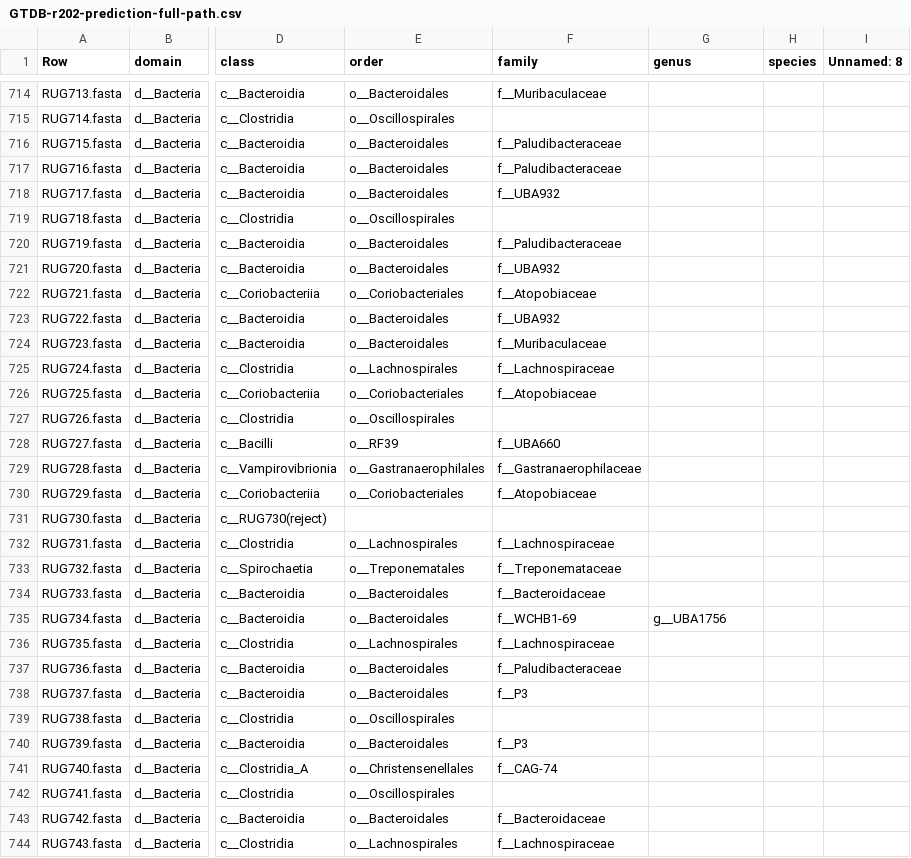
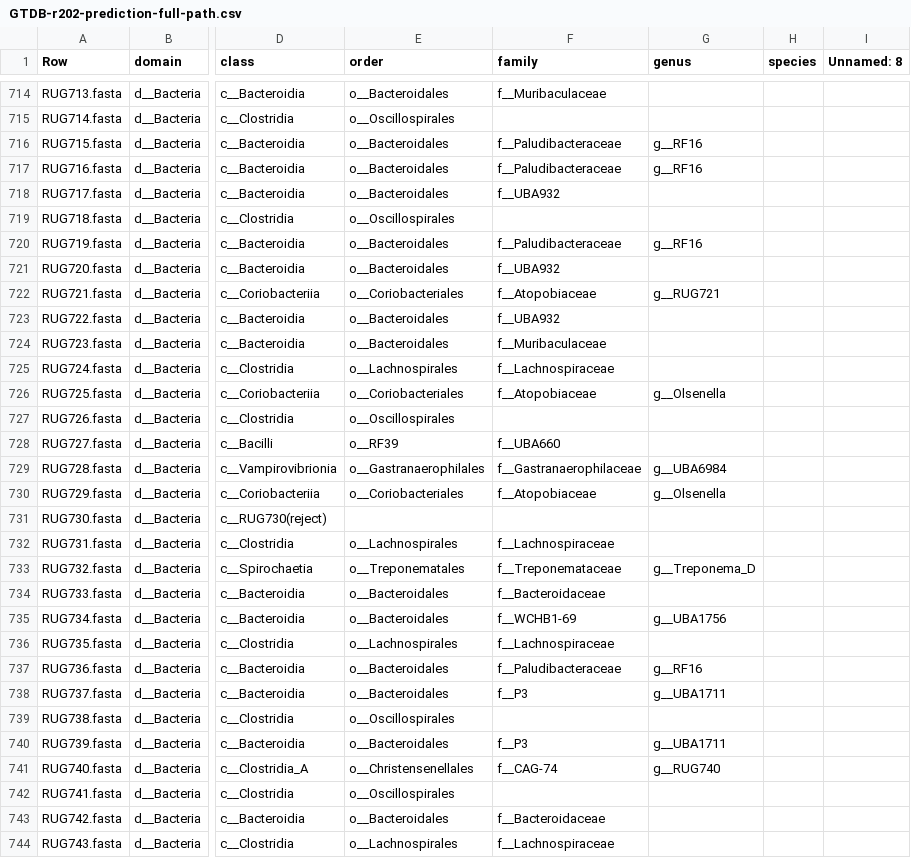
Before and after one commit to wxli0/MT-MAG, a CSV file: outputs-GTDB-r202/GTDB-r202-prediction-full-path.csv, drawn as a sheet; only a part is shown, gaps mark what is left out; the diff covers the shown part only; the diff names each change by its address in the sheet, - before the commit and + after, or states it on an @@ line.

Commit message:
updated outputs

```diff
--- a/outputs-GTDB-r202/GTDB-r202-prediction-full-path.csv
+++ b/outputs-GTDB-r202/GTDB-r202-prediction-full-path.csv
-G716:G717 (genus): (empty)
+G716:G717 (genus): g__RF16
-G720 (genus): (empty)
+G720 (genus): g__RF16
-G722 (genus): (empty)
+G722 (genus): g__RUG721
-G726 (genus): (empty)
+G726 (genus): g__Olsenella
-G729 (genus): (empty)
+G729 (genus): g__UBA6984
-G730 (genus): (empty)
+G730 (genus): g__Olsenella
-G733 (genus): (empty)
+G733 (genus): g__Treponema_D
-G737 (genus): (empty)
+G737 (genus): g__RF16
-G738 (genus): (empty)
+G738 (genus): g__UBA1711
-G740 (genus): (empty)
+G740 (genus): g__UBA1711
-G741 (genus): (empty)
+G741 (genus): g__RUG740
```
Also changed, not shown: 153 edited cells elsewhere in this file, 27 other files.
